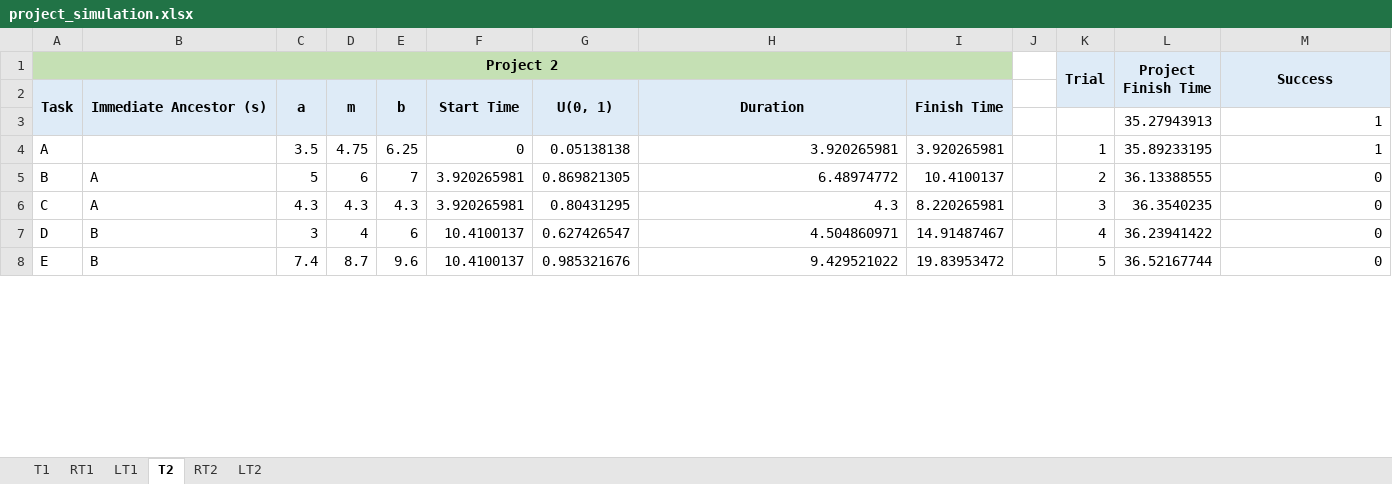
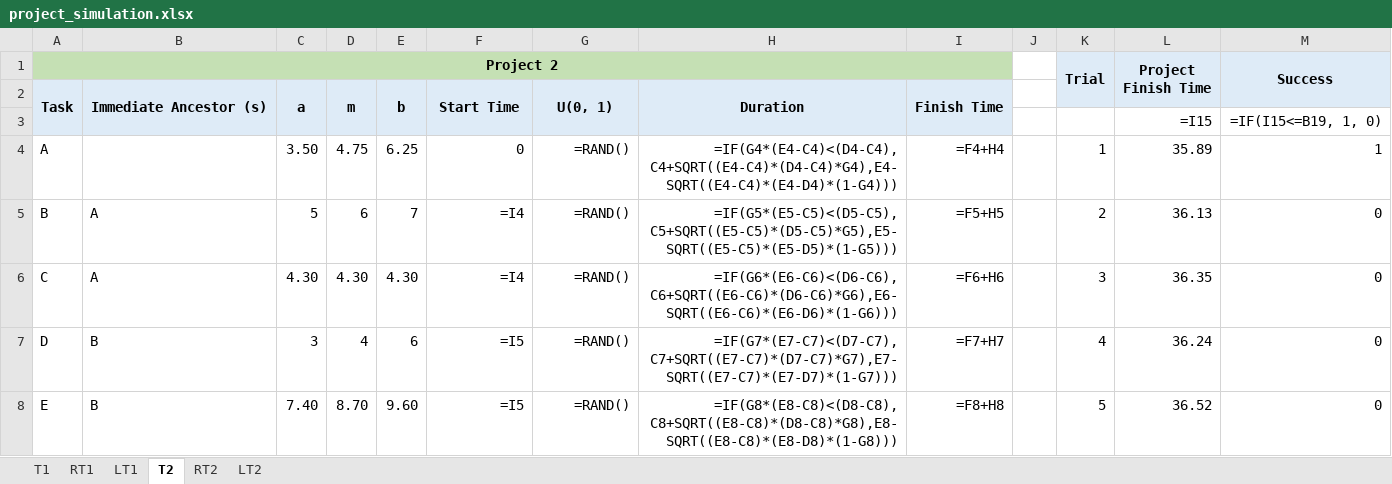
Before and after one commit to fardinanam/CSE412-Simulation-And-Modeling-Sessional, an Excel workbook: offline_3/solution/project_simulation.xlsx, sheet T2, drawn as a sheet; only a part is shown; values as stored, in another font and other column widths than the file's, no borders; formulas without a stored value are shown as written; the diff covers the shown part only; the diff names each change by its address in the sheet, - before the commit and + after, or states it on an @@ line.

```diff
--- a/offline_3/solution/project_simulation.xlsx (sheet T2)
+++ b/offline_3/solution/project_simulation.xlsx (sheet T2)
-L3 (Project Finish Time): 35.27943913
+L3 (Project Finish Time): =I15
-M3 (Success): 1
+M3 (Success): =IF(I15<=B19, 1, 0)
-C4: 3.5
+C4: 3.50
-G4: 0.05138138
+G4: =RAND()
-H4: 3.920265981
+H4: =IF(G4*(E4-C4)<(D4-C4),C4+SQRT((E4-C4)*(D4-C4)*G4),E4-SQRT((E4-C4)*(E4-D4)*(1-G4)))
-I4: 3.920265981
+I4: =F4+H4
-L4 (Project Finish Time): 35.89233195
+L4 (Project Finish Time): 35.89
-F5:F6: 3.920265981
+F5:F6: =I4
-G5: 0.869821305
+G5: =RAND()
-H5: 6.48974772
+H5: =IF(G5*(E5-C5)<(D5-C5),C5+SQRT((E5-C5)*(D5-C5)*G5),E5-SQRT((E5-C5)*(E5-D5)*(1-G5)))
-I5: 10.4100137
+I5: =F5+H5
-L5 (Project Finish Time): 36.13388555
+L5 (Project Finish Time): 36.13
-C6: 4.3
+C6: 4.30
-D6: 4.3
+D6: 4.30
-E6: 4.3
+E6: 4.30
-G6: 0.80431295
+G6: =RAND()
-H6: 4.3
+H6: =IF(G6*(E6-C6)<(D6-C6),C6+SQRT((E6-C6)*(D6-C6)*G6),E6-SQRT((E6-C6)*(E6-D6)*(1-G6)))
-I6: 8.220265981
+I6: =F6+H6
-L6 (Project Finish Time): 36.3540235
+L6 (Project Finish Time): 36.35
-F7:F8: 10.4100137
+F7:F8: =I5
-G7: 0.627426547
+G7: =RAND()
-H7: 4.504860971
+H7: =IF(G7*(E7-C7)<(D7-C7),C7+SQRT((E7-C7)*(D7-C7)*G7),E7-SQRT((E7-C7)*(E7-D7)*(1-G7)))
-I7: 14.91487467
+I7: =F7+H7
-L7 (Project Finish Time): 36.23941422
+L7 (Project Finish Time): 36.24
-C8: 7.4
+C8: 7.40
-D8: 8.7
+D8: 8.70
-E8: 9.6
+E8: 9.60
-G8: 0.985321676
+G8: =RAND()
-H8: 9.429521022
+H8: =IF(G8*(E8-C8)<(D8-C8),C8+SQRT((E8-C8)*(D8-C8)*G8),E8-SQRT((E8-C8)*(E8-D8)*(1-G8)))
-I8: 19.83953472
+I8: =F8+H8
-L8 (Project Finish Time): 36.52167744
+L8 (Project Finish Time): 36.52
```
Also changed, not shown: 1041 edited cells elsewhere in this sheet, sheet RT2, sheet LT2, sheet RT1, sheet LT1, sheet T1, 3 other files.
